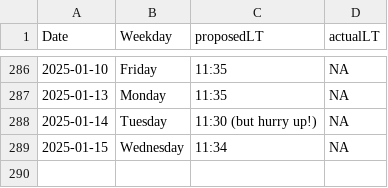
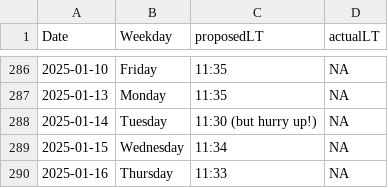
Before and after one commit to LeaSeep/LunchTime, a CSV file: shinyApp/www/LunchTimeOverview.csv, drawn as a sheet; only a part is shown, gaps mark what is left out; the diff names each change by its address in the sheet, - before the commit and + after, or states it on an @@ line.

Commit message:
Update the times to eat

```diff
--- a/shinyApp/www/LunchTimeOverview.csv
+++ b/shinyApp/www/LunchTimeOverview.csv
+row 290: 2025-01-16 | Thursday | 11:33 | NA
```
